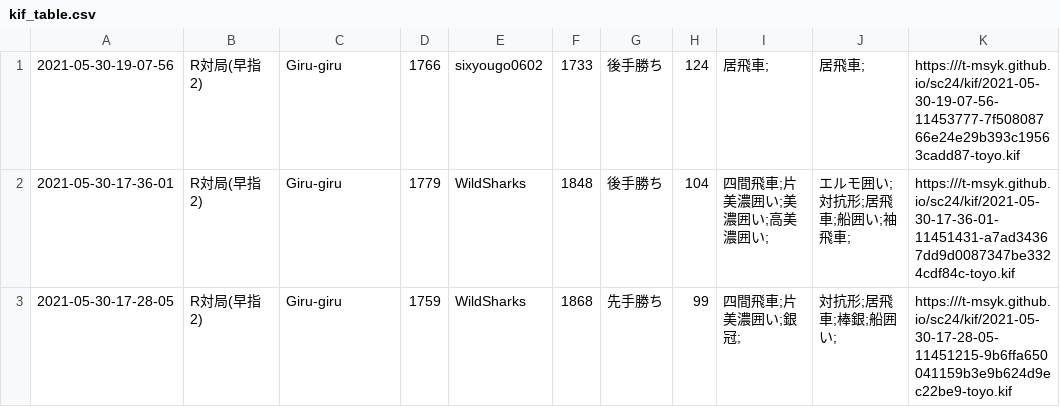
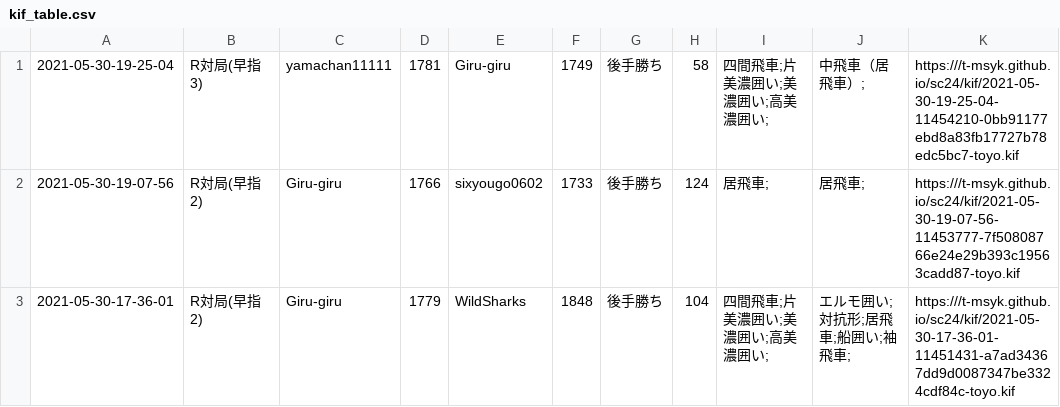
Before and after one commit to t-msyk/t-msyk.github.io, a CSV file: sc24/kif_table.csv, drawn as a sheet; only a part is shown; the shorter side is filled out with more unchanged rows; the diff names each change by its address in the sheet, - before the commit and + after, or states it on an @@ line.

Commit message:
Add data

```diff
--- a/sc24/kif_table.csv
+++ b/sc24/kif_table.csv
+row 1: 2021-05-30-19-25-04 | R対局(早指3) | yamachan11111 | 1781 | Giru-giru | 1749 | 後手勝ち | 58 | 四間飛車;片美濃囲い;美濃囲い;高美濃囲い; | 中飛車（居飛車）; | https:///t-msyk.github.io/sc24/kif/2021-05-30-19-25-04-11454210-0bb91177ebd8a83fb17727b78edc5bc7-toyo.kif
```
Also changed, not shown: 2 other files.
